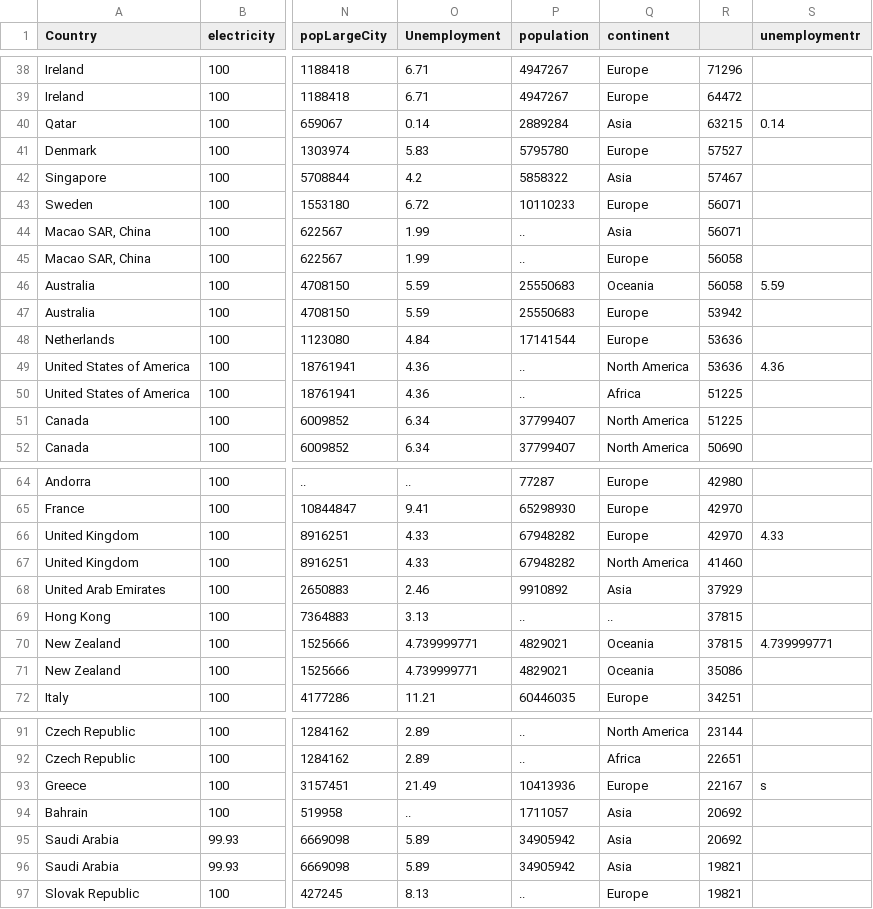
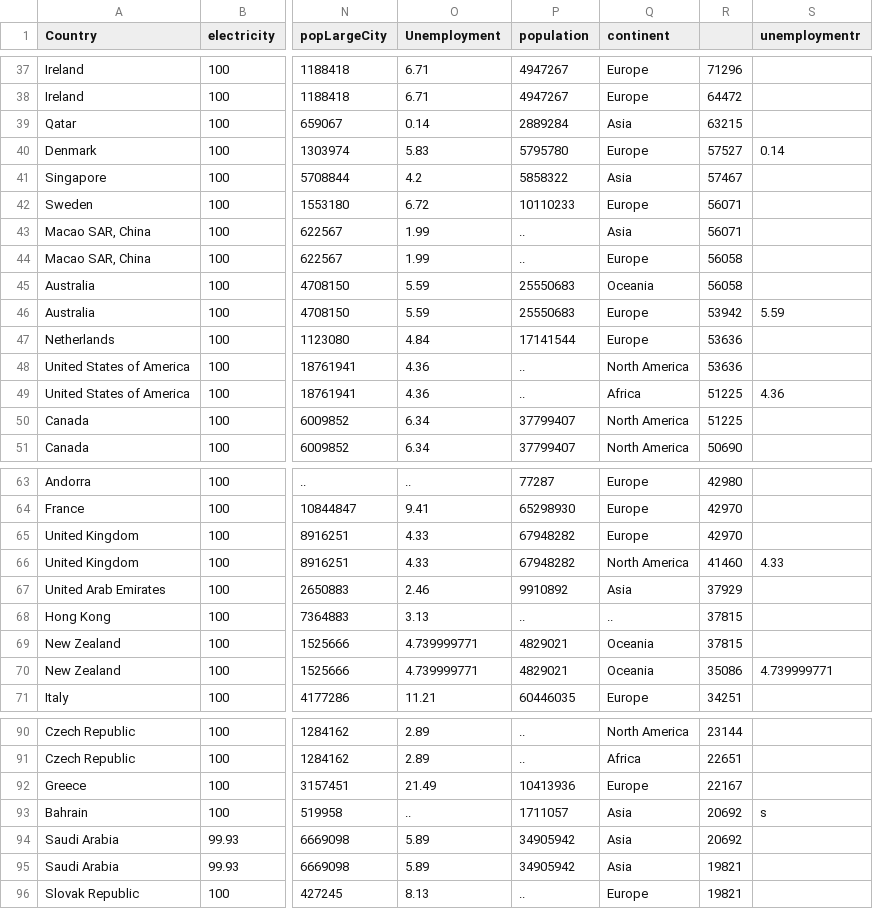
Before and after one commit to Sancho17/FIT3179, a CSV file: editedcsv.csv, drawn as a sheet; only a part is shown, gaps mark what is left out; addresses are those after the commit; the diff covers the shown part only; the diff names each change by its address in the sheet, - before the commit and + after, or states it on an @@ line.

```diff
--- a/editedcsv.csv
+++ b/editedcsv.csv
-S39 (unemploymentr): 0.14
+S39 (unemploymentr): (empty)
-S40 (unemploymentr): (empty)
+S40 (unemploymentr): 0.14
-S45 (unemploymentr): 5.59
+S45 (unemploymentr): (empty)
-S46 (unemploymentr): (empty)
+S46 (unemploymentr): 5.59
-S48 (unemploymentr): 4.36
+S48 (unemploymentr): (empty)
-S49 (unemploymentr): (empty)
+S49 (unemploymentr): 4.36
-S65 (unemploymentr): 4.33
+S65 (unemploymentr): (empty)
-S66 (unemploymentr): (empty)
+S66 (unemploymentr): 4.33
-S69 (unemploymentr): 4.739999771
+S69 (unemploymentr): (empty)
-S70 (unemploymentr): (empty)
+S70 (unemploymentr): 4.739999771
-S92 (unemploymentr): s
+S92 (unemploymentr): (empty)
-S93 (unemploymentr): (empty)
+S93 (unemploymentr): s
```
Also changed, not shown: 1 added row, 1 removed row and 2 edited cells elsewhere in this file, 4 other files.
